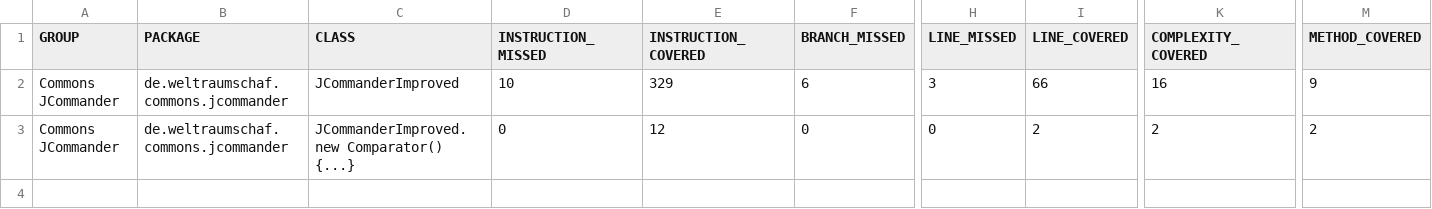
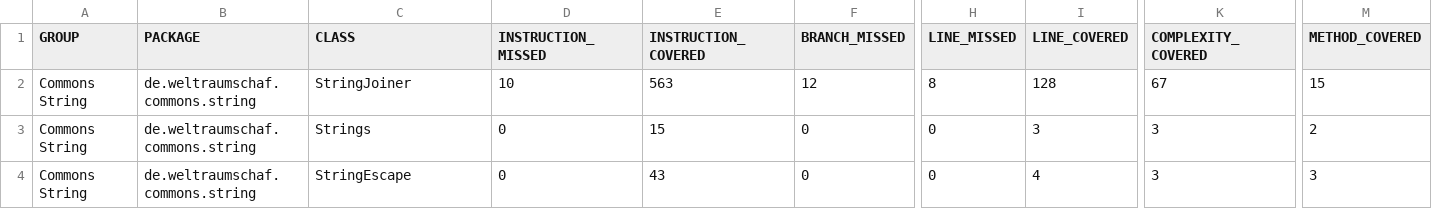
Before and after one commit to Weltraumschaf/commons, a CSV file: jacoco/jacoco.csv, drawn as a sheet; only a part is shown, gaps mark what is left out; removed rows and columns are numbered as before the commit, all else as after; rows hold the shown columns only; the diff names each change by its address in the sheet, - before the commit and + after, or states it on an @@ line.

```diff
--- a/jacoco/jacoco.csv
+++ b/jacoco/jacoco.csv
-row 2: Commons JCommander | de.weltraumschaf.commons.jcommander | JCommanderImproved | 10 | 329 | 6 | 3 | 66 | 16 | 9
+row 2: Commons String | de.weltraumschaf.commons.string | StringJoiner | 10 | 563 | 12 | 8 | 128 | 67 | 15
+row 3: Commons String | de.weltraumschaf.commons.string | Strings | 0 | 15 | 0 | 0 | 3 | 3 | 2
-A4 (GROUP): Commons JCommander
+A4 (GROUP): Commons String
-B4 (PACKAGE): de.weltraumschaf.commons.jcommander
+B4 (PACKAGE): de.weltraumschaf.commons.string
-C4 (CLASS): JCommanderImproved.new Comparator() {...}
+C4 (CLASS): StringEscape
-E4 (INSTRUCTION_COVERED): 12
+E4 (INSTRUCTION_COVERED): 43
-I4 (LINE_COVERED): 2
+I4 (LINE_COVERED): 4
-K4 (COMPLEXITY_COVERED): 2
+K4 (COMPLEXITY_COVERED): 3
-M4 (METHOD_COVERED): 2
+M4 (METHOD_COVERED): 3
```
Also changed, not shown: 15 other files.
